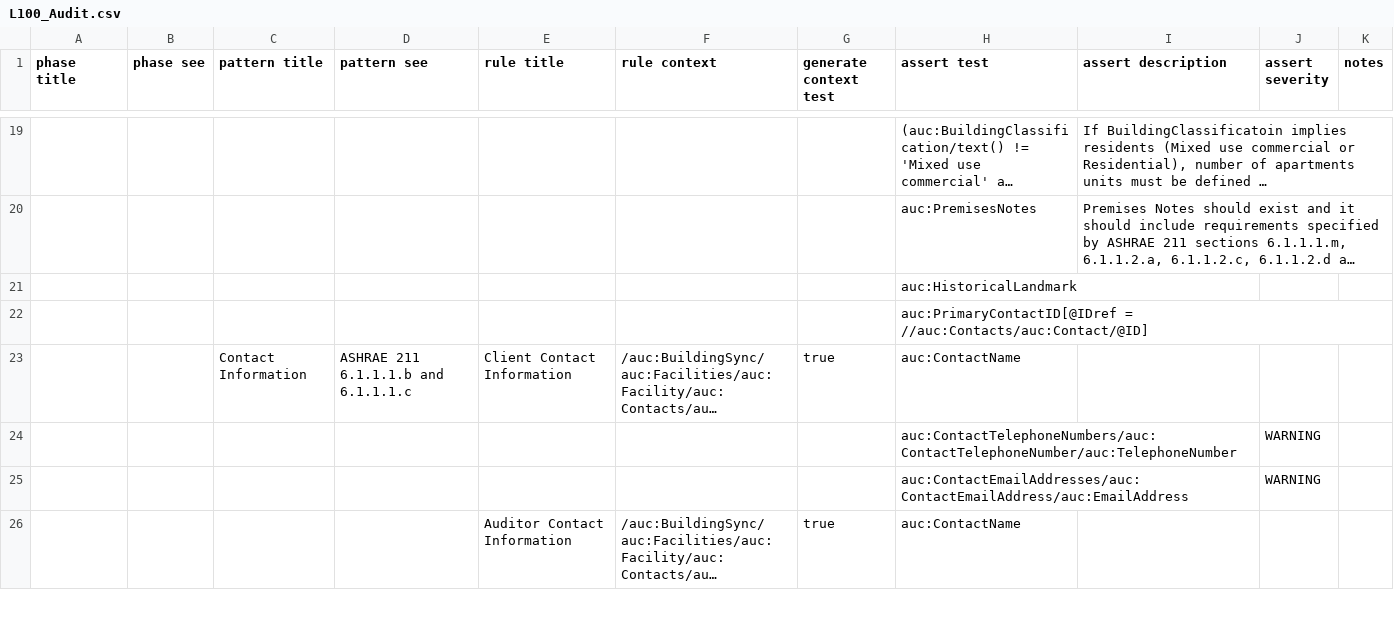
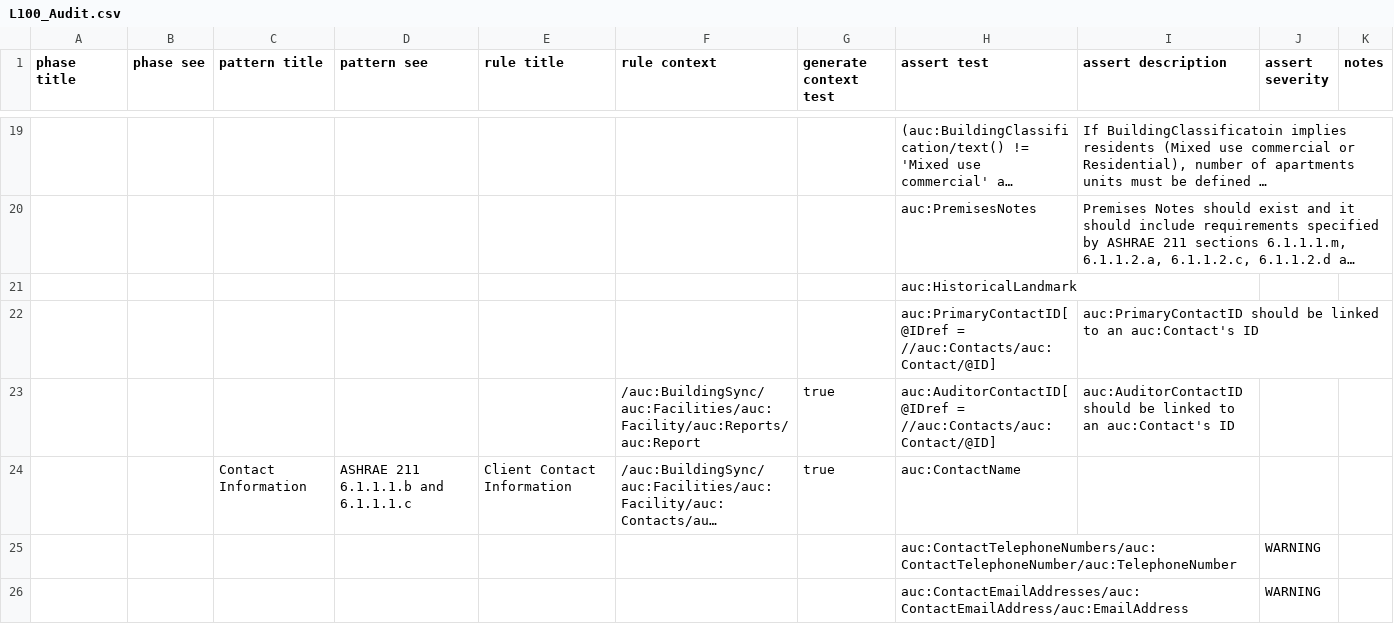
Before and after one commit to BuildingSync/TestSuite, a CSV file: schematron/v2.1.0/L100_Audit.csv, drawn as a sheet; only a part is shown, gaps mark what is left out; the shorter side is filled out with more unchanged rows; long unchanged cells end in …; the diff names each change by its address in the sheet, - before the commit and + after, or states it on an @@ line.

Commit message:
refactor(L100_Audit): require AuditorContactID

```diff
--- a/schematron/v2.1.0/L100_Audit.csv
+++ b/schematron/v2.1.0/L100_Audit.csv
-I22 (assert description): (empty)
+I22 (assert description): auc:PrimaryContactID should be linked to an auc:Contact's ID
+row 23:  |  |  |  |  | /auc:BuildingSync/auc:Facilities/auc:Facility/auc:Reports/auc:Report | true | auc:AuditorContactID[@IDref = //auc:Contacts/auc:Contact/@ID] | auc:AuditorContactID should be linked to an auc:Contact's ID
```
Also changed, not shown: 2 other files.
